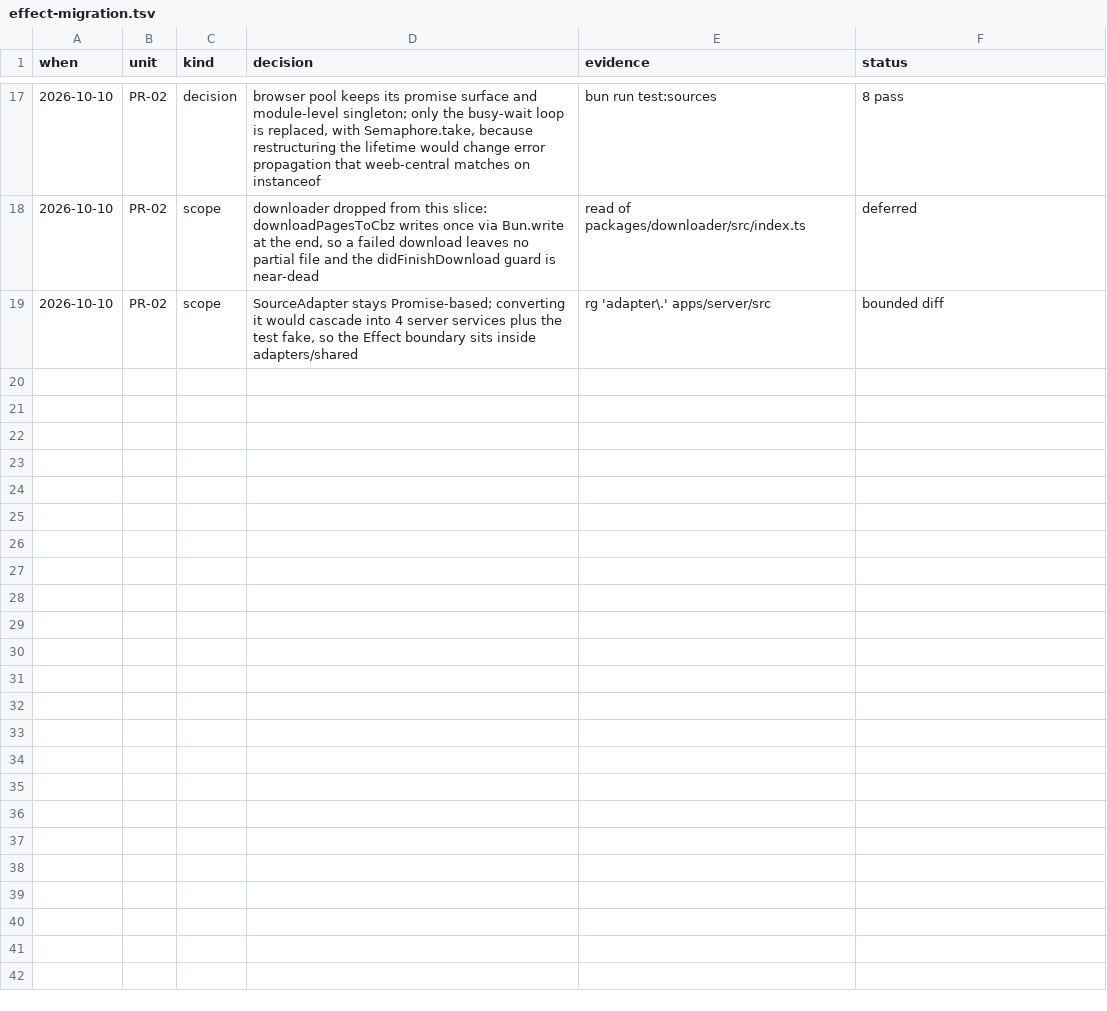
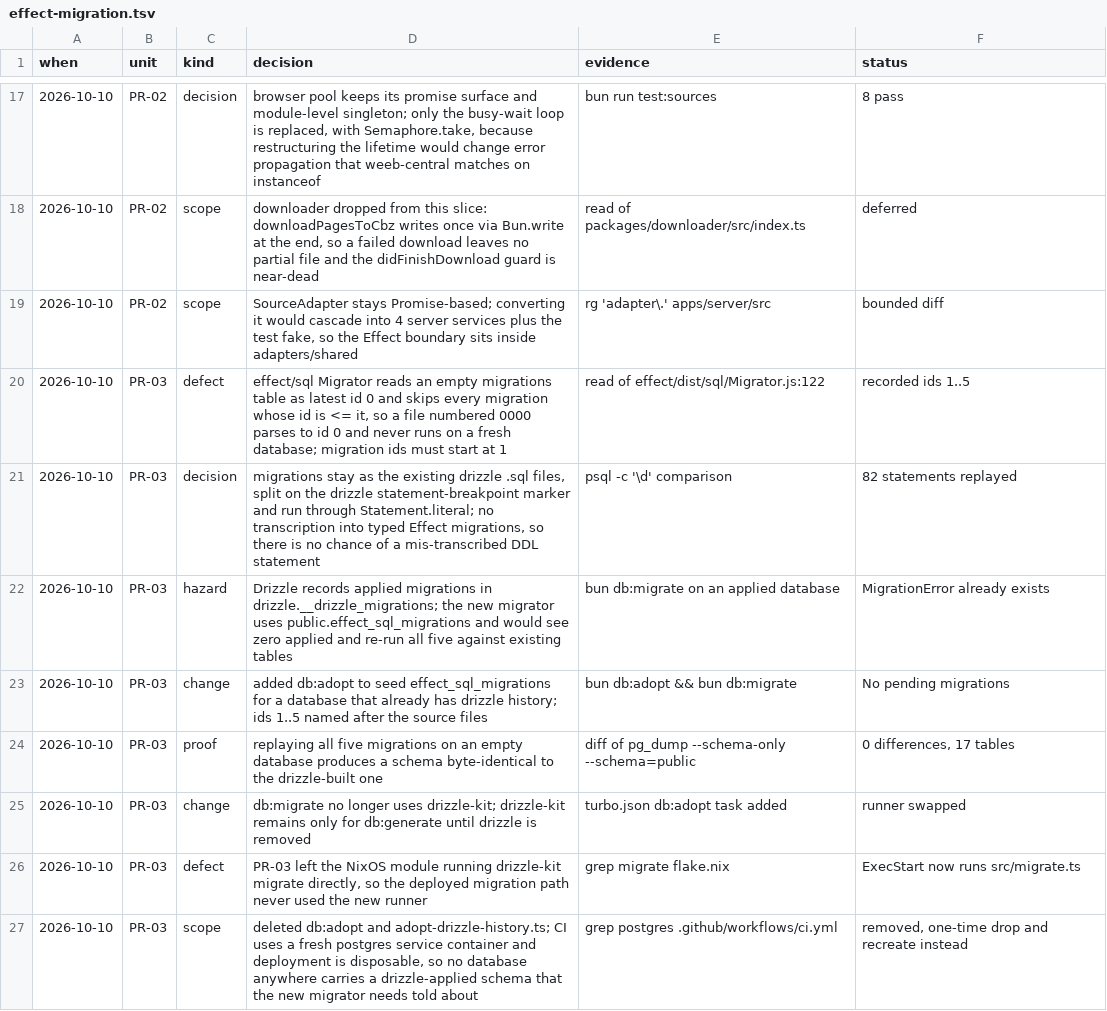
Before and after one commit to RestartDK/mangy, a TSV file: docs/effect-migration.tsv, drawn as a sheet; only a part is shown, gaps mark what is left out.

Commit message:
refactor(db): run migrations with effect/sql instead of drizzle-kit (#22)
* refactor(db): run migrations with effect/sql instead of drizzle-kit

Moves the migration runner to `effect/sql` Migrator while keeping the five
existing `.sql` files verbatim, split on drizzle's `--> statement-breakpoint`
marker. No DDL is transcribed, so there is no chance of a mis-transcribed
statement.

Two things this surfaced:

The migrator reads an empty migrations table as latest id 0 and skips every
migration whose id is `<=` it. A file numbered `0000_` parses to id 0 and
therefore never runs on a fresh database, which shows up as the next
migration failing on a missing table. Record ids now start at 1.

Drizzle records applied migrations in `drizzle.__drizzle_migrations`. The
new migrator uses `public.effect_sql_migrations` and would see zero applied,
then re-run all five against tables that already exist. `db:adopt` seeds the
new table for a database that already has drizzle history.

Verified by replaying all five migrations onto an empty database and diffing
`pg_dump --schema-only` against the drizzle-built schema: identical, 17
tables, zero differences.

* refactor(db): drop the drizzle history adoption step, fix the nix migrate unit

No database anywhere needs telling about migrations drizzle already
applied. CI uses a fresh postgres service container each run, and
deployment is disposable, so the schema is rebuilt rather than carried
across. `db:adopt` and `adopt-drizzle-history.ts` are gone; an existing
database is dropped and recreated instead.

This also closes a real gap in the previous commit. The NixOS module's
`mangy-migrate.service` still ran drizzle-kit directly, so the deployed
migration path never used the new runner at all:

  ExecStart = "${bun}/bin/bun ${app}/packages/db/node_modules/drizzle-kit/bin.cjs migrate"
  ExecStart = "${bun}/bin/bun ${app}/packages/db/src/migrate.ts"

That stale unit is what made the adoption step look necessary.

Verified by dropping and recreating the database and running
`bun db:migrate`: 5 migrations applied, 17 tables.

```diff
--- a/docs/effect-migration.tsv
+++ b/docs/effect-migration.tsv
@@ -19 +19,9 @@ when	unit	kind	decision	evidence	status
 2026-10-10	PR-02	scope	SourceAdapter stays Promise-based; converting it would cascade into 4 server services plus the test fake, so the Effect boundary sits inside adapters/shared	rg 'adapter\.' apps/server/src	bounded diff
+2026-10-10	PR-03	defect	effect/sql Migrator reads an empty migrations table as latest id 0 and skips every migration whose id is <= it, so a file numbered 0000 parses to id 0 and never runs on a fresh database; migration ids must start at 1	read of effect/dist/sql/Migrator.js:122	recorded ids 1..5
+2026-10-10	PR-03	decision	migrations stay as the existing drizzle .sql files, split on the drizzle statement-breakpoint marker and run through Statement.literal; no transcription into typed Effect migrations, so there is no chance of a mis-transcribed DDL statement	psql -c '\d' comparison	82 statements replayed
+2026-10-10	PR-03	hazard	Drizzle records applied migrations in drizzle.__drizzle_migrations; the new migrator uses public.effect_sql_migrations and would see zero applied and re-run all five against existing tables	bun db:migrate on an applied database	MigrationError already exists
+2026-10-10	PR-03	change	added db:adopt to seed effect_sql_migrations for a database that already has drizzle history; ids 1..5 named after the source files	bun db:adopt && bun db:migrate	No pending migrations
+2026-10-10	PR-03	proof	replaying all five migrations on an empty database produces a schema byte-identical to the drizzle-built one	diff of pg_dump --schema-only --schema=public	0 differences, 17 tables
+2026-10-10	PR-03	change	db:migrate no longer uses drizzle-kit; drizzle-kit remains only for db:generate until drizzle is removed	turbo.json db:adopt task added	runner swapped
+2026-10-10	PR-03	defect	PR-03 left the NixOS module running drizzle-kit migrate directly, so the deployed migration path never used the new runner	grep migrate flake.nix	ExecStart now runs src/migrate.ts
+2026-10-10	PR-03	scope	deleted db:adopt and adopt-drizzle-history.ts; CI uses a fresh postgres service container and deployment is disposable, so no database anywhere carries a drizzle-applied schema that the new migrator needs told about	grep postgres .github/workflows/ci.yml	removed, one-time drop and recreate instead
```
Also changed, not shown: 6 other files.
